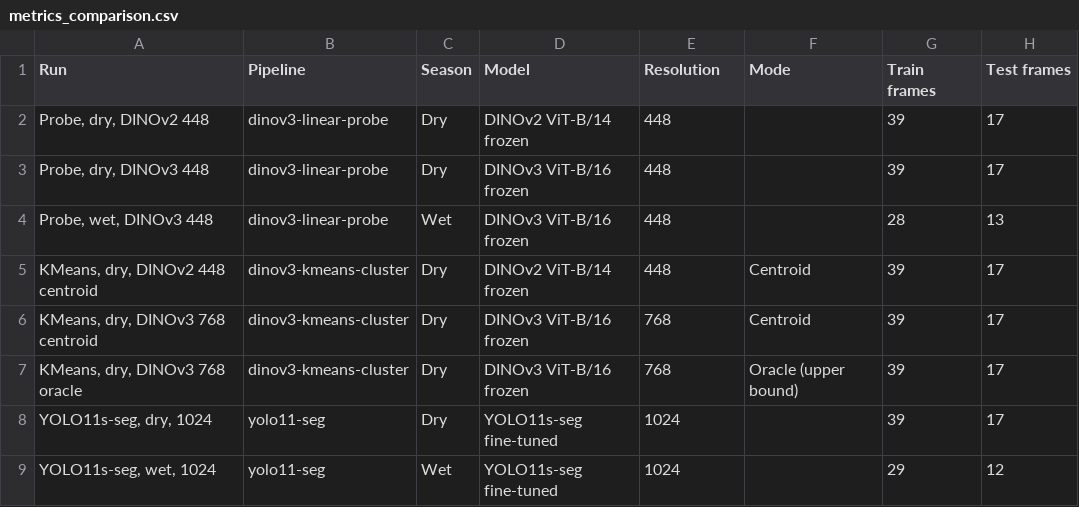
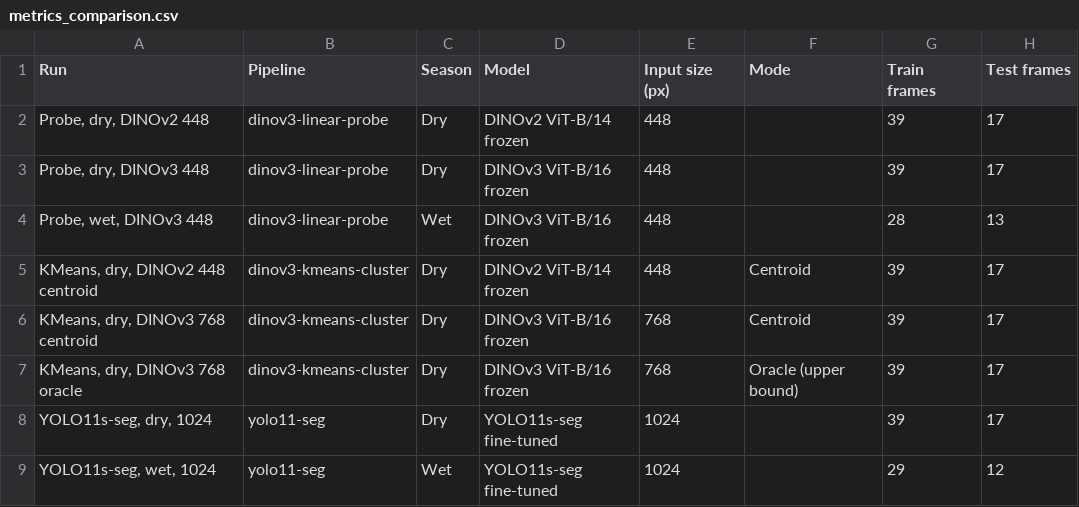
Before and after one commit to nutboltu/chinee-apple-cv-benchmark, a CSV file: pipelines/metrics_comparison.csv, drawn as a sheet; only a part is shown; the diff names each change by its address in the sheet, - before the commit and + after, or states it on an @@ line.

```diff
--- a/pipelines/metrics_comparison.csv
+++ b/pipelines/metrics_comparison.csv
-E1: Resolution
+E1: Input size (px)
```
